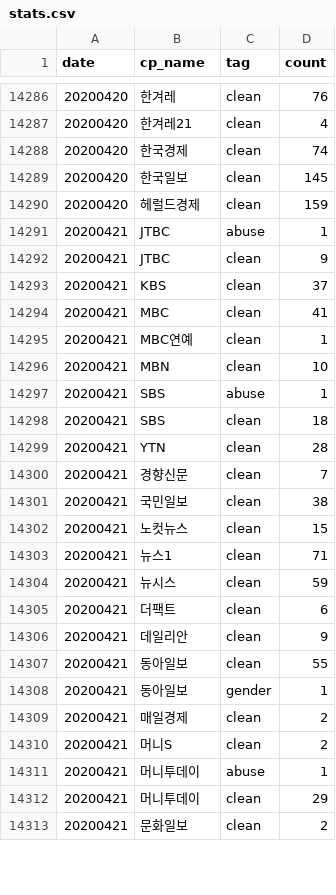
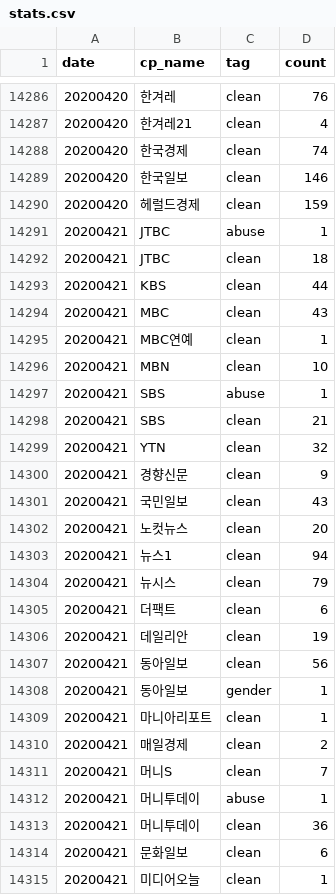
Before and after one commit to newshunter12/done-it-again, a CSV file: _data/stats.csv, drawn as a sheet; only a part is shown, gaps mark what is left out; the diff covers the shown part only.

```diff
--- a/_data/stats.csv
+++ b/_data/stats.csv
@@ -14288,8 +14288,8 @@ date,cp_name,tag,count
 20200420,한국경제,clean,74
-20200420,한국일보,clean,145
+20200420,한국일보,clean,146
 20200420,헤럴드경제,clean,159
 20200421,JTBC,abuse,1
-20200421,JTBC,clean,9
-20200421,KBS,clean,37
-20200421,MBC,clean,41
+20200421,JTBC,clean,18
+20200421,KBS,clean,44
+20200421,MBC,clean,43
 20200421,MBC연예,clean,1
@@ -14297,17 +14297,19 @@ date,cp_name,tag,count
 20200421,SBS,abuse,1
-20200421,SBS,clean,18
-20200421,YTN,clean,28
-20200421,경향신문,clean,7
-20200421,국민일보,clean,38
-20200421,노컷뉴스,clean,15
-20200421,뉴스1,clean,71
-20200421,뉴시스,clean,59
+20200421,SBS,clean,21
+20200421,YTN,clean,32
+20200421,경향신문,clean,9
+20200421,국민일보,clean,43
+20200421,노컷뉴스,clean,20
+20200421,뉴스1,clean,94
+20200421,뉴시스,clean,79
 20200421,더팩트,clean,6
-20200421,데일리안,clean,9
-20200421,동아일보,clean,55
+20200421,데일리안,clean,19
+20200421,동아일보,clean,56
 20200421,동아일보,gender,1
+20200421,마니아리포트,clean,1
 20200421,매일경제,clean,2
-20200421,머니S,clean,2
+20200421,머니S,clean,7
 20200421,머니투데이,abuse,1
-20200421,머니투데이,clean,29
-20200421,문화일보,clean,2
+20200421,머니투데이,clean,36
+20200421,문화일보,clean,6
+20200421,미디어오늘,clean,1
```
Also changed, not shown: 4 added rows and 16 edited cells elsewhere in this file, _data/stats_best_cps.csv, _data/stats_daily.csv, 2 other files.
